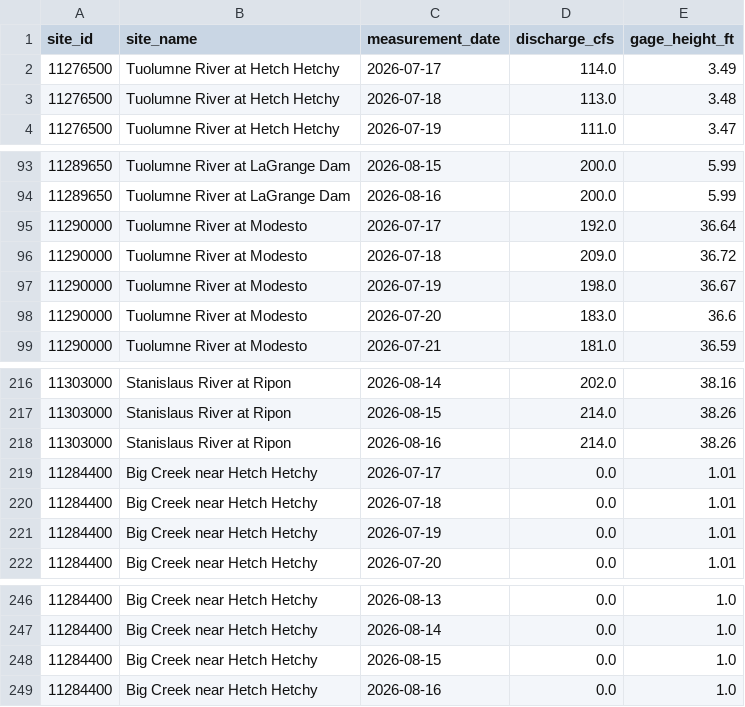
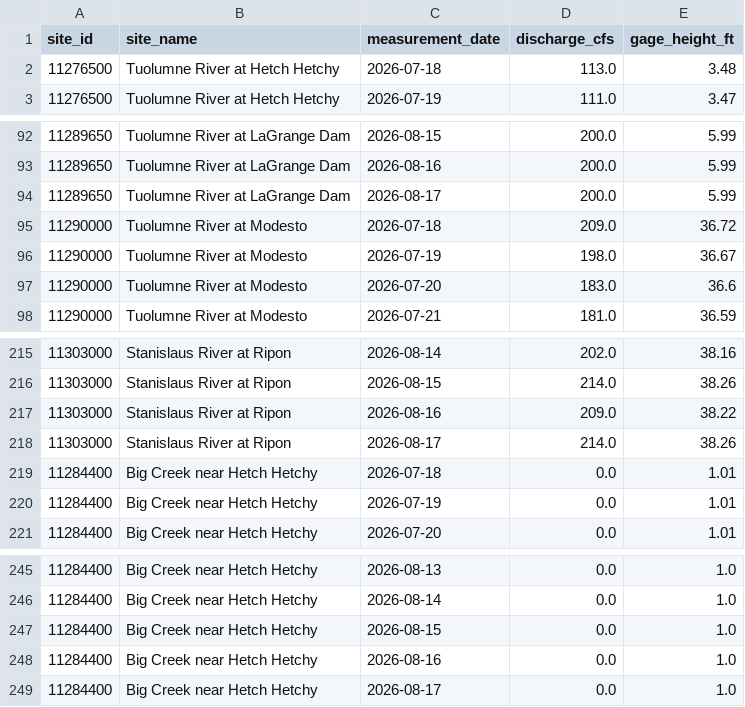
Before and after one commit to bdgroves/sierra-flow-cobol, a CSV file: streamflow.csv, drawn as a sheet; only a part is shown, gaps mark what is left out; the diff covers the shown part only.

```diff
--- a/streamflow.csv
+++ b/streamflow.csv
@@ -1,3 +1,2 @@
 site_id,site_name,measurement_date,discharge_cfs,gage_height_ft
-11276500,Tuolumne River at Hetch Hetchy,2026-07-17,114.0,3.49
 11276500,Tuolumne River at Hetch Hetchy,2026-07-18,113.0,3.48
@@ -94,3 +93,3 @@ site_id,site_name,measurement_date,discharge_cfs,gage_height_ft
 11289650,Tuolumne River at LaGrange Dam,2026-08-16,200.0,5.99
-11290000,Tuolumne River at Modesto,2026-07-17,192.0,36.64
+11289650,Tuolumne River at LaGrange Dam,2026-08-17,200.0,5.99
 11290000,Tuolumne River at Modesto,2026-07-18,209.0,36.72
@@ -217,4 +216,4 @@ site_id,site_name,measurement_date,discharge_cfs,gage_height_ft
 11303000,Stanislaus River at Ripon,2026-08-15,214.0,38.26
-11303000,Stanislaus River at Ripon,2026-08-16,214.0,38.26
-11284400,Big Creek near Hetch Hetchy,2026-07-17,0.0,1.01
+11303000,Stanislaus River at Ripon,2026-08-16,209.0,38.22
+11303000,Stanislaus River at Ripon,2026-08-17,214.0,38.26
 11284400,Big Creek near Hetch Hetchy,2026-07-18,0.0,1.01
@@ -249 +248,2 @@ site_id,site_name,measurement_date,discharge_cfs,gage_height_ft
 11284400,Big Creek near Hetch Hetchy,2026-08-16,0.0,1.0
+11284400,Big Creek near Hetch Hetchy,2026-08-17,0.0,1.0
```
Also changed, not shown: 5 added rows, 5 removed rows and 9 edited cells elsewhere in this file, 1 other file.
